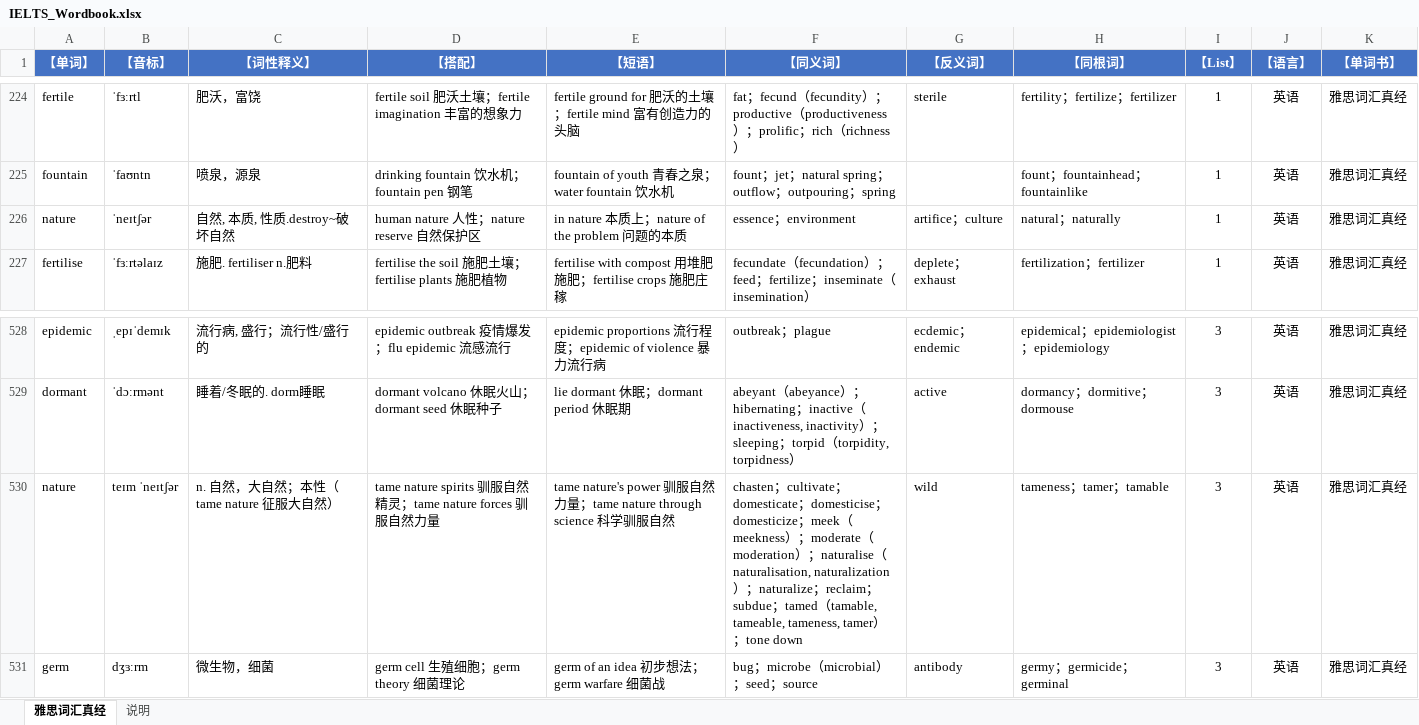
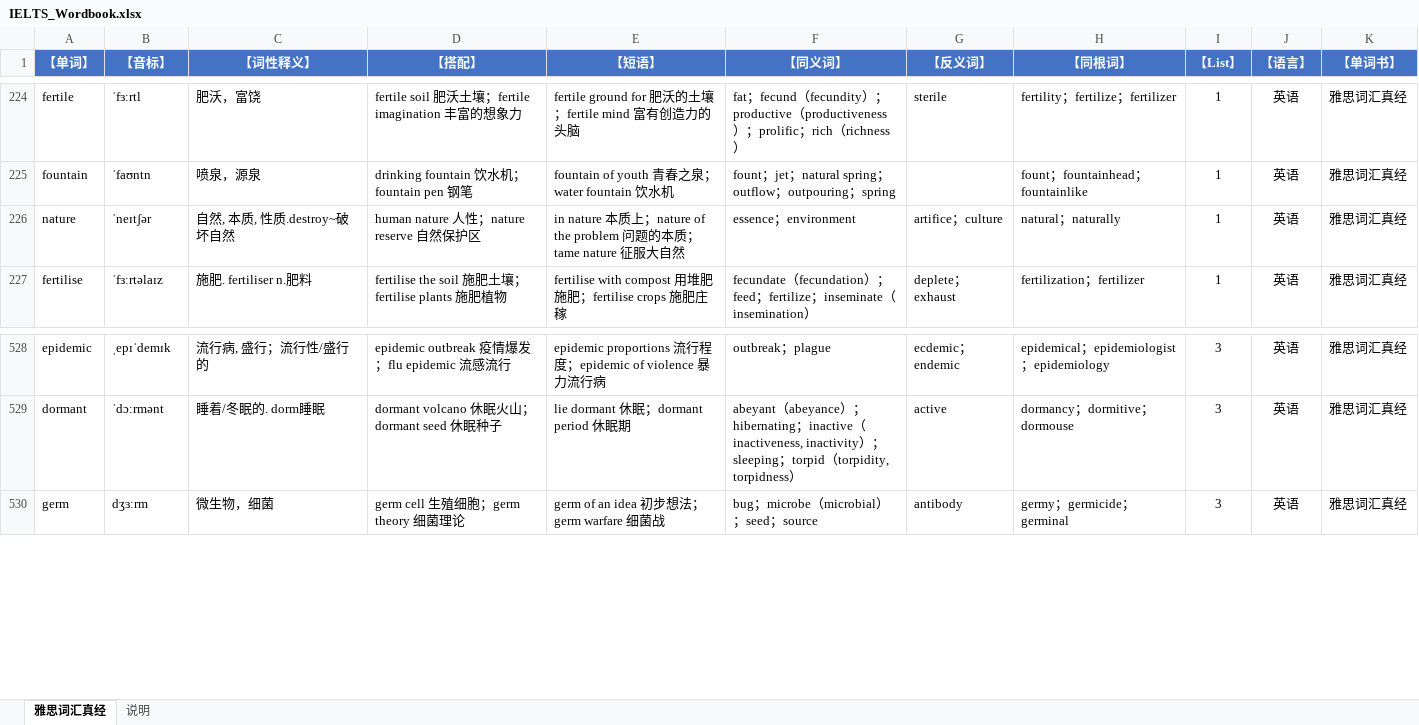
Before and after one commit to HoweyYang/KTRT, an Excel workbook: wordbooks/IELTS_Wordbook.xlsx, sheet 雅思词汇真经, drawn as a sheet; only a part is shown, gaps mark what is left out; values as stored, in another font and other column widths than the file's, no borders; the diff names each change by its address in the sheet, - before the commit and + after, or states it on an @@ line.

Commit message:
fix(wordbook): 去掉 nature 重复条目（3622 → 3621，唯一词 3621）
- 上一步把 tame nature 改名为 nature 时与原有 nature 重复；现合并搭配（tame nature 征服大自然）到原条目并删除重复行
- 实机核对：总条目 3621 = 唯一单词 3621，22 个 List

```diff
--- a/wordbooks/IELTS_Wordbook.xlsx (sheet 雅思词汇真经)
+++ b/wordbooks/IELTS_Wordbook.xlsx (sheet 雅思词汇真经)
-E226 (【短语】): …本质
+E226 (【短语】): …本质；tame nature 征服大自然
-row 530: nature | teɪm ˈneɪtʃər | n. 自然，大自然；本性（tame nature 征服大自然） | tame nature spirits 驯服自然精灵；tame nature forces 驯服自然力量 | tame nature's power 驯服自然力量；tame nature through science 科学驯服自然 | chasten；cultivate；domesticate；domesticise；domesticize；meek（meekness）；moderate（moderation）；naturalise（naturalisation, naturalization）；naturalize；reclaim；subdue；tamed（tamable, tameable, tameness, tamer）；tone down | wild | tameness；tamer；tamable | 3 | 英语 | 雅思词汇真经
```
Also changed, not shown: 1 other file.
